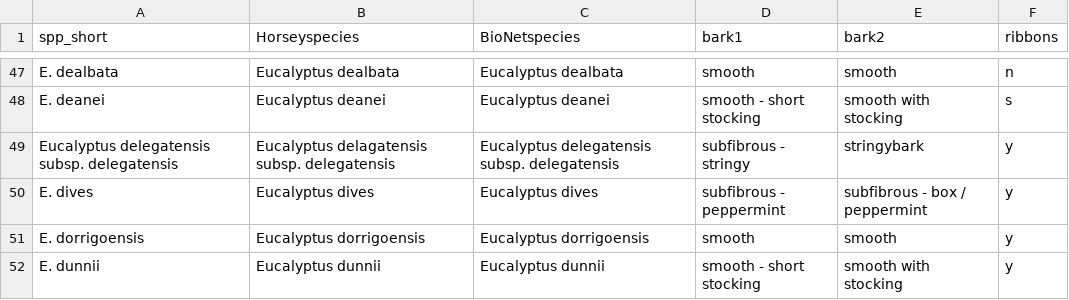
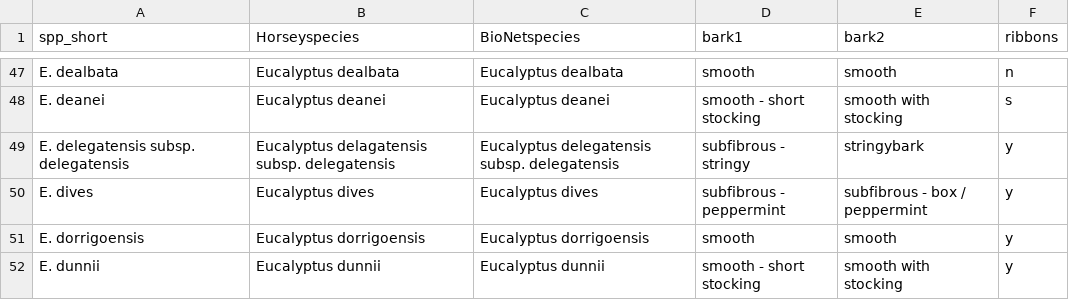
Before and after one commit to kjfuller06/BioNet, a CSV file: data/Horsey_candidate_speciesV.3.csv, drawn as a sheet; only a part is shown, gaps mark what is left out.

Commit message:
Renamed files and separated out mallee duplicates from species trait file

```diff
--- a/data/Horsey_candidate_speciesV.3.csv
+++ b/data/Horsey_candidate_speciesV.3.csv
@@ -48,3 +48,3 @@ E. dealbata,Eucalyptus dealbata,Eucalyptus dealbata,smooth,smooth,n
 E. deanei,Eucalyptus deanei,Eucalyptus deanei,smooth - short stocking,smooth with stocking,s
-Eucalyptus delegatensis subsp. delegatensis,Eucalyptus delagatensis subsp. delegatensis,Eucalyptus delegatensis subsp. delegatensis,subfibrous - stringy,stringybark,y
+E. delegatensis subsp. delegatensis,Eucalyptus delagatensis subsp. delegatensis,Eucalyptus delegatensis subsp. delegatensis,subfibrous - stringy,stringybark,y
 E. dives,Eucalyptus dives,Eucalyptus dives,subfibrous - peppermint,subfibrous - box / peppermint,y
```
Also changed, not shown: 5 other files.
